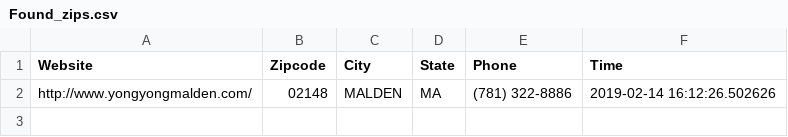
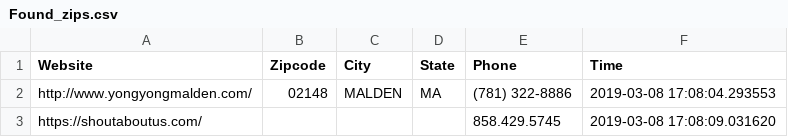
Before and after one commit to heidek/contact_scraper, a CSV file: Found_zips.csv, drawn as a sheet.

```diff
--- a/Found_zips.csv
+++ b/Found_zips.csv
@@ -1,2 +1,3 @@
 Website,Zipcode,City,State,Phone,Time
-http://www.yongyongmalden.com/,02148,MALDEN,MA,(781) 322-8886,2019-02-14 16:12:26.502626
+http://www.yongyongmalden.com/,02148,MALDEN,MA,(781) 322-8886,2019-03-08 17:08:04.293553
+https://shoutaboutus.com/,,,,858.429.5745,2019-03-08 17:08:09.031620
```
Also changed, not shown: 14 other files.
